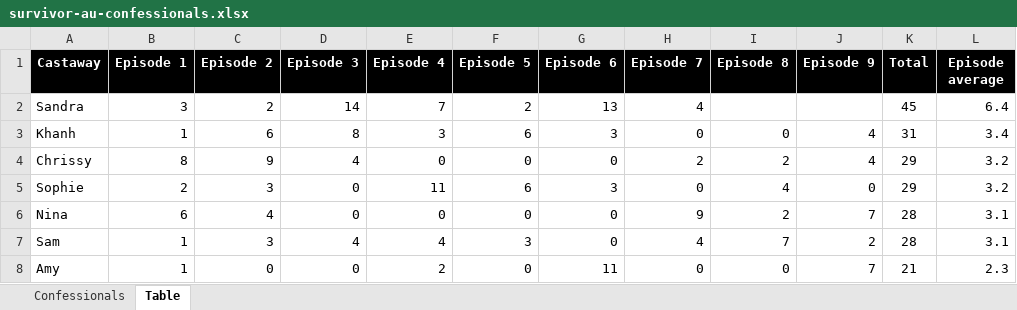
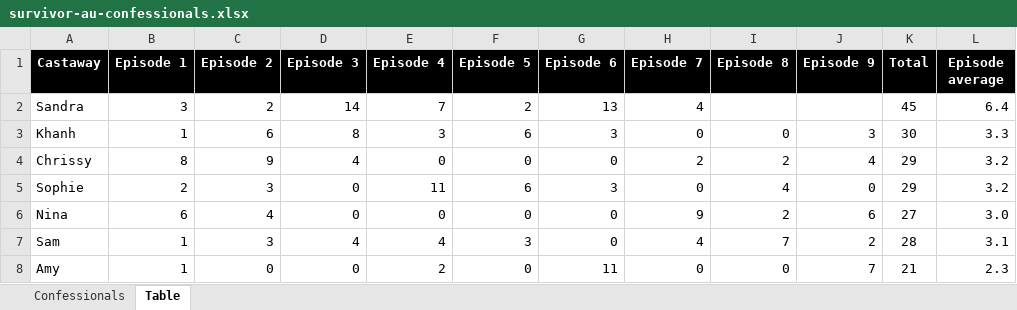
Before and after one commit to doehm/survivoR, an Excel workbook: dev/data/survivor-au-confessionals.xlsx, sheet Table, drawn as a sheet; only a part is shown; values as stored, in another font and other column widths than the file's, no borders; conditional formats not drawn; the diff names each change by its address in the sheet, - before the commit and + after, or states it on an @@ line.

Commit message:
DAT updating conf data

```diff
--- a/dev/data/survivor-au-confessionals.xlsx (sheet Table)
+++ b/dev/data/survivor-au-confessionals.xlsx (sheet Table)
-J3 (Episode 9): 4
+J3 (Episode 9): 3
-K3 (Total): 31
+K3 (Total): 30
-L3 (Episode average): 3.4
+L3 (Episode average): 3.3
-J6 (Episode 9): 7
+J6 (Episode 9): 6
-K6 (Total): 28
+K6 (Total): 27
-L6 (Episode average): 3.1
+L6 (Episode average): 3.0
```
Also changed, not shown: sheet Confessionals.
